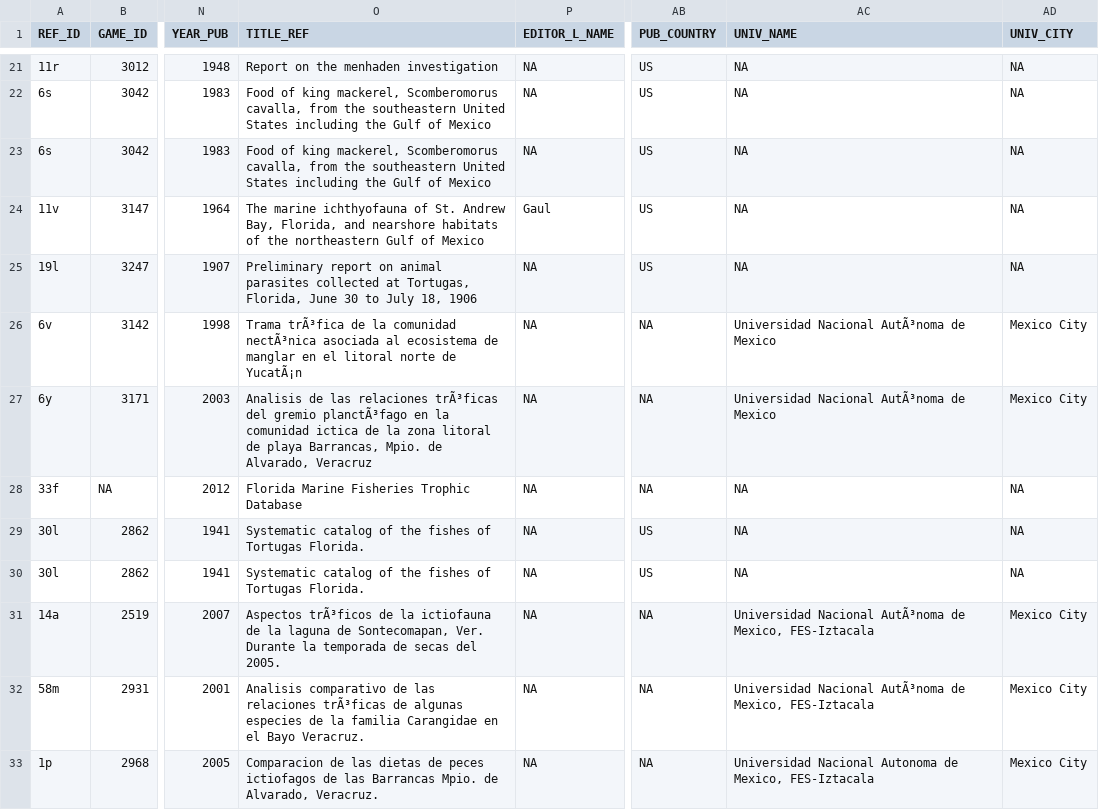
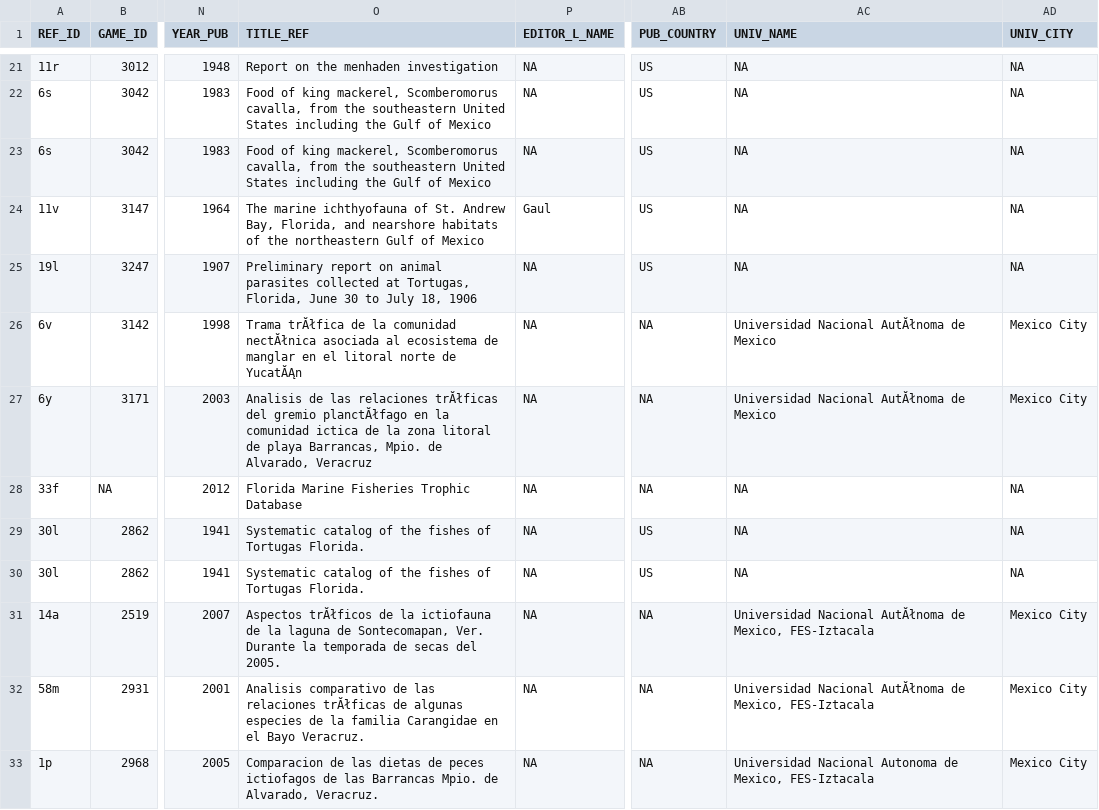
Before and after one commit to GoMexSI/interaction-data, a CSV file: References.csv, drawn as a sheet; only a part is shown, gaps mark what is left out; the diff covers the shown part only; the diff names each change by its address in the sheet, - before the commit and + after, or states it on an @@ line.

```diff
--- a/References.csv
+++ b/References.csv
-O26 (TITLE_REF): Trama trÃ³fica de la comunidad nectÃ³nica asociada al ecosistema de manglar en el litoral norte de YucatÃ¡n
+O26 (TITLE_REF): Trama trĂłfica de la comunidad nectĂłnica asociada al ecosistema de manglar en el litoral norte de YucatĂĄn
-AC26:AC27 (UNIV_NAME): Universidad Nacional AutÃ³noma de Mexico
+AC26:AC27 (UNIV_NAME): Universidad Nacional AutĂłnoma de Mexico
-O27 (TITLE_REF): …las relaciones trÃ³ficas del gremio planctÃ³fago en la…
+O27 (TITLE_REF): …las relaciones trĂłficas del gremio planctĂłfago en la…
-O31 (TITLE_REF): Aspectos trÃ³ficos de la…
+O31 (TITLE_REF): Aspectos trĂłficos de la…
-AC31:AC32 (UNIV_NAME): Universidad Nacional AutÃ³noma de Mexico,…
+AC31:AC32 (UNIV_NAME): Universidad Nacional AutĂłnoma de Mexico,…
-O32 (TITLE_REF): …las relaciones trÃ³ficas de algunas…
+O32 (TITLE_REF): …las relaciones trĂłficas de algunas…
```
Also changed, not shown: 6 edited cells elsewhere in this file.
